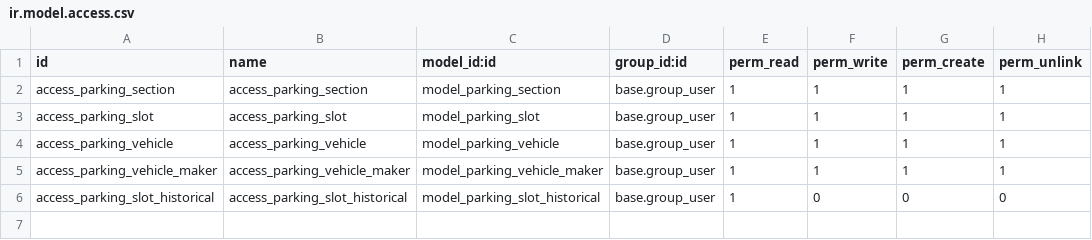
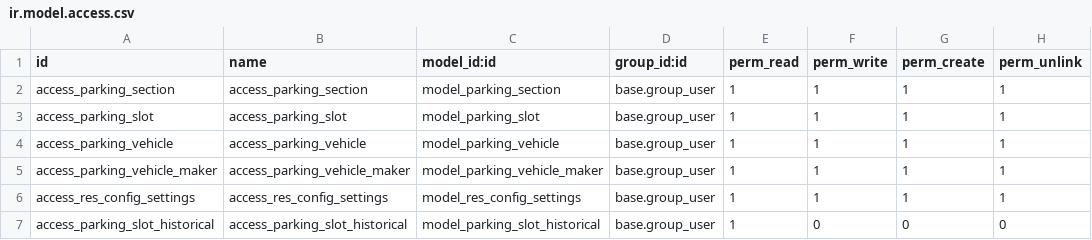
Before and after one commit to indexa-git/odoo-parking-manager, a CSV file: odoo_parking_manager/security/ir.model.access.csv, drawn as a sheet; the diff names each change by its address in the sheet, - before the commit and + after, or states it on an @@ line.

Commit message:
[14.0][IMP] odoo_parking_manager: config (#30)
* [IMP] odoo_parking_manager: Adding SlotAsignationConfig model.

* [IMP] odoo_parking_manager: Adding SlotAsignationConfig view.

* [IMP] odoo_parking_manager: Adding required fields in Slot model for the Slot Assignation Config logic.

* [IMP] odoo_parking_manager: Parking configuration inherit from res.config.settings.

* [IMP] odoo_parking_manager: Parking configuration menu changes.

* [IMP] odoo_parking_manager: Trying to make the menu to save.

* [FIX] odoo_parking_manager: black format and missing dependency

Co-authored-by: Giame Fajardo <Giame Fajardo>

```diff
--- a/odoo_parking_manager/security/ir.model.access.csv
+++ b/odoo_parking_manager/security/ir.model.access.csv
+row 6: access_res_config_settings | access_res_config_settings | model_res_config_settings | base.group_user | 1 | 1 | 1 | 1
```
Also changed, not shown: 7 other files.
